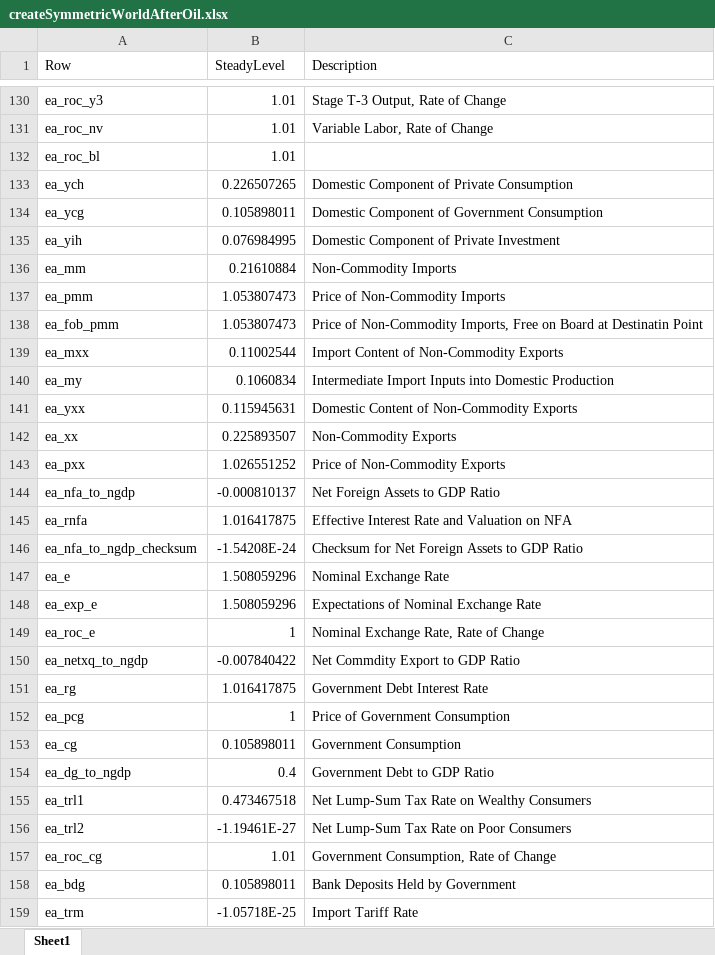
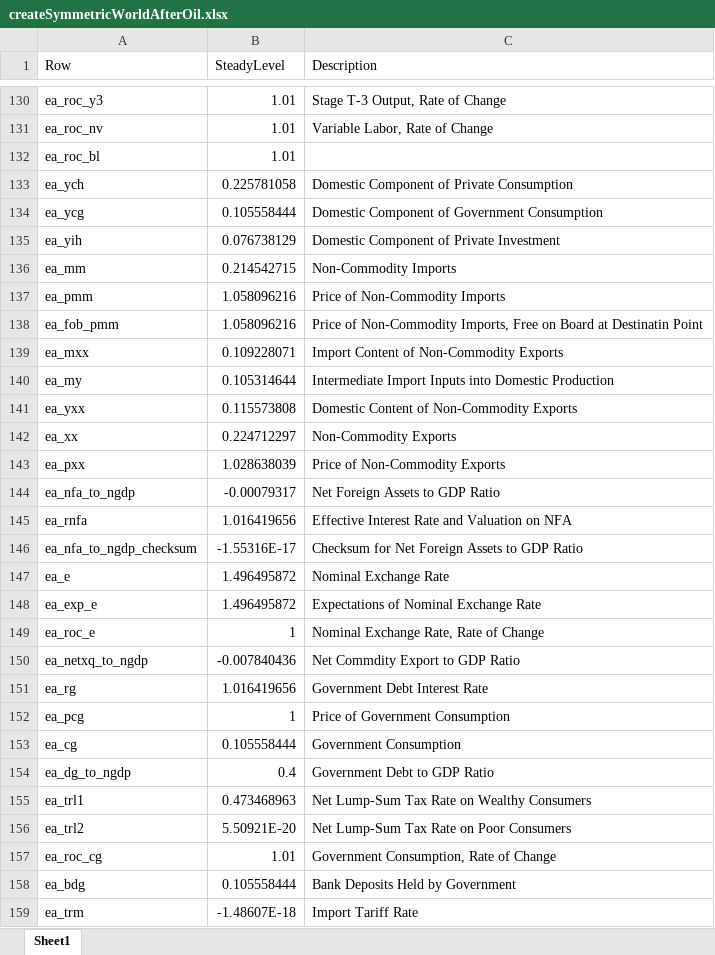
Before and after one commit to igpmn/gees, an Excel workbook: tables/createSymmetricWorldAfterOil.xlsx, sheet Sheet1, drawn as a sheet; only a part is shown, gaps mark what is left out; values as stored, in another font and other column widths than the file's, no borders; the diff covers the shown part only; the diff names each change by its address in the sheet, - before the commit and + after, or states it on an @@ line.

```diff
--- a/tables/createSymmetricWorldAfterOil.xlsx (sheet Sheet1)
+++ b/tables/createSymmetricWorldAfterOil.xlsx (sheet Sheet1)
-B133 (SteadyLevel): 0.226507265
+B133 (SteadyLevel): 0.225781058
-B134 (SteadyLevel): 0.105898011
+B134 (SteadyLevel): 0.105558444
-B135 (SteadyLevel): 0.076984995
+B135 (SteadyLevel): 0.076738129
-B136 (SteadyLevel): 0.21610884
+B136 (SteadyLevel): 0.214542715
-B137:B138 (SteadyLevel): 1.053807473
+B137:B138 (SteadyLevel): 1.058096216
-B139 (SteadyLevel): 0.11002544
+B139 (SteadyLevel): 0.109228071
-B140 (SteadyLevel): 0.1060834
+B140 (SteadyLevel): 0.105314644
-B141 (SteadyLevel): 0.115945631
+B141 (SteadyLevel): 0.115573808
-B142 (SteadyLevel): 0.225893507
+B142 (SteadyLevel): 0.224712297
-B143 (SteadyLevel): 1.026551252
+B143 (SteadyLevel): 1.028638039
-B144 (SteadyLevel): -0.000810137
+B144 (SteadyLevel): -0.00079317
-B145 (SteadyLevel): 1.016417875
+B145 (SteadyLevel): 1.016419656
-B146 (SteadyLevel): -1.54208E-24
+B146 (SteadyLevel): -1.55316E-17
-B147:B148 (SteadyLevel): 1.508059296
+B147:B148 (SteadyLevel): 1.496495872
-B150 (SteadyLevel): -0.007840422
+B150 (SteadyLevel): -0.007840436
-B151 (SteadyLevel): 1.016417875
+B151 (SteadyLevel): 1.016419656
-B153 (SteadyLevel): 0.105898011
+B153 (SteadyLevel): 0.105558444
-B155 (SteadyLevel): 0.473467518
+B155 (SteadyLevel): 0.473468963
-B156 (SteadyLevel): -1.19461E-27
+B156 (SteadyLevel): 5.50921E-20
-B158 (SteadyLevel): 0.105898011
+B158 (SteadyLevel): 0.105558444
-B159 (SteadyLevel): -1.05718E-25
+B159 (SteadyLevel): -1.48607E-18
```
Also changed, not shown: 198 added rows and 184 edited cells elsewhere in this sheet, tables/createAutarky.xlsx, 4 other files.
